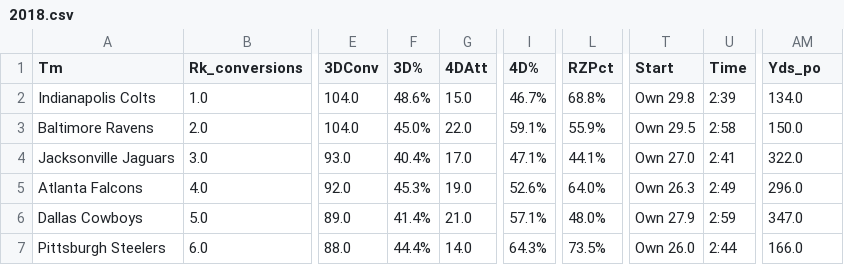
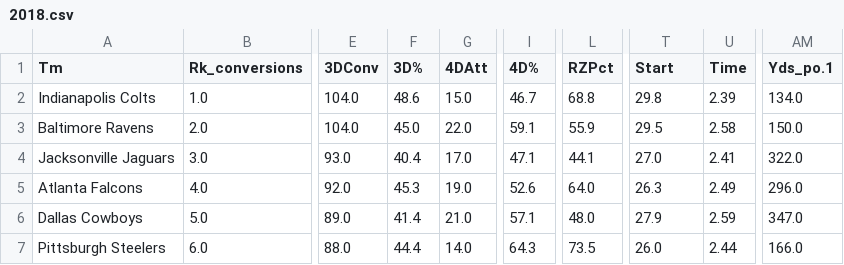
Before and after one commit to kahshiuhtang/Draft-Adivisor, a CSV file: Notebooks/Data/Merged/2018.csv, drawn as a sheet; only a part is shown, gaps mark what is left out; the diff covers the shown part only; the diff names each change by its address in the sheet, - before the commit and + after, or states it on an @@ line.

Commit message:
FINISHED DATA CLEANING, need to put in team data

```diff
--- a/Notebooks/Data/Merged/2018.csv
+++ b/Notebooks/Data/Merged/2018.csv
-AM1: Yds_po
+AM1: Yds_po.1
-F2 (3D%): 48.6%
+F2 (3D%): 48.6
-I2 (4D%): 46.7%
+I2 (4D%): 46.7
-L2 (RZPct): 68.8%
+L2 (RZPct): 68.8
-T2 (Start): Own 29.8
+T2 (Start): 29.8
-U2 (Time): 2:39
+U2 (Time): 2.39
-F3 (3D%): 45.0%
+F3 (3D%): 45.0
-I3 (4D%): 59.1%
+I3 (4D%): 59.1
-L3 (RZPct): 55.9%
+L3 (RZPct): 55.9
-T3 (Start): Own 29.5
+T3 (Start): 29.5
-U3 (Time): 2:58
+U3 (Time): 2.58
-F4 (3D%): 40.4%
+F4 (3D%): 40.4
-I4 (4D%): 47.1%
+I4 (4D%): 47.1
-L4 (RZPct): 44.1%
+L4 (RZPct): 44.1
-T4 (Start): Own 27.0
+T4 (Start): 27.0
-U4 (Time): 2:41
+U4 (Time): 2.41
-F5 (3D%): 45.3%
+F5 (3D%): 45.3
-I5 (4D%): 52.6%
+I5 (4D%): 52.6
-L5 (RZPct): 64.0%
+L5 (RZPct): 64.0
-T5 (Start): Own 26.3
+T5 (Start): 26.3
-U5 (Time): 2:49
+U5 (Time): 2.49
-F6 (3D%): 41.4%
+F6 (3D%): 41.4
-I6 (4D%): 57.1%
+I6 (4D%): 57.1
-L6 (RZPct): 48.0%
+L6 (RZPct): 48.0
-T6 (Start): Own 27.9
+T6 (Start): 27.9
-U6 (Time): 2:59
+U6 (Time): 2.59
-F7 (3D%): 44.4%
+F7 (3D%): 44.4
-I7 (4D%): 64.3%
+I7 (4D%): 64.3
-L7 (RZPct): 73.5%
+L7 (RZPct): 73.5
-T7 (Start): Own 26.0
+T7 (Start): 26.0
-U7 (Time): 2:44
+U7 (Time): 2.44
```
Also changed, not shown: 135 edited cells elsewhere in this file, Notebooks/Data/Merged/2016.csv, Notebooks/Data/Merged/2017.csv, 10 other files.
